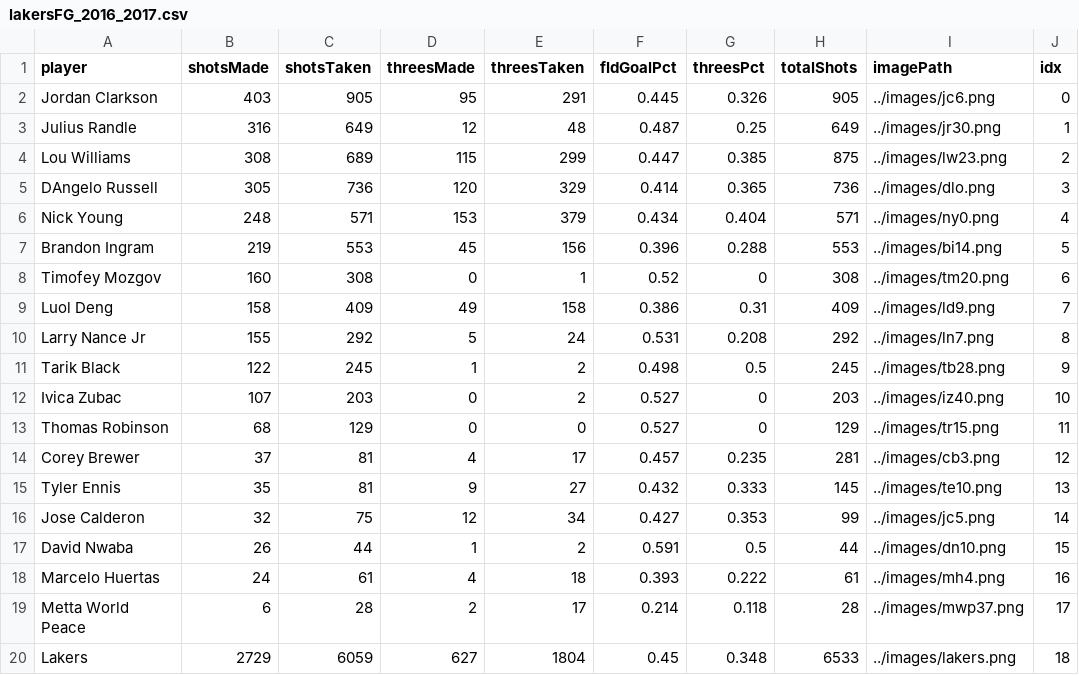
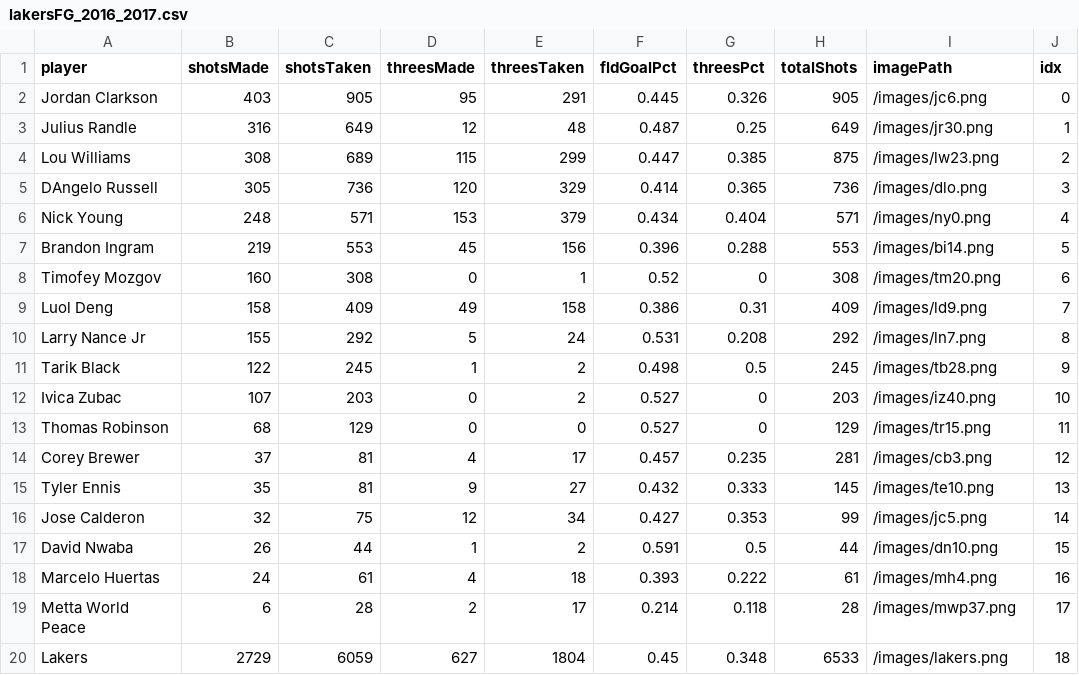
Before and after one commit to w-chun/NBA-Bubble, a CSV file: data/lakersFG_2016_2017.csv, drawn as a sheet.

Commit message:
Edit image path of players

```diff
--- a/data/lakersFG_2016_2017.csv
+++ b/data/lakersFG_2016_2017.csv
@@ -1,20 +1,20 @@
 player,shotsMade,shotsTaken,threesMade,threesTaken,fldGoalPct,threesPct,totalShots,imagePath,idx
-Jordan Clarkson,403,905,95,291,0.445,0.326,905,../images/jc6.png,0
-Julius Randle,316,649,12,48,0.487,0.25,649,../images/jr30.png,1
-Lou Williams,308,689,115,299,0.447,0.385,875,../images/lw23.png,2
-DAngelo Russell,305,736,120,329,0.414,0.365,736,../images/dlo.png,3
-Nick Young,248,571,153,379,0.434,0.404,571,../images/ny0.png,4
-Brandon Ingram,219,553,45,156,0.396,0.288,553,../images/bi14.png,5
-Timofey Mozgov,160,308,0,1,0.52,0,308,../images/tm20.png,6
-Luol Deng,158,409,49,158,0.386,0.31,409,../images/ld9.png,7
-Larry Nance Jr,155,292,5,24,0.531,0.208,292,../images/ln7.png,8
-Tarik Black,122,245,1,2,0.498,0.5,245,../images/tb28.png,9
-Ivica Zubac,107,203,0,2,0.527,0,203,../images/iz40.png,10
-Thomas Robinson,68,129,0,0,0.527,0,129,../images/tr15.png,11
-Corey Brewer,37,81,4,17,0.457,0.235,281,../images/cb3.png,12
-Tyler Ennis,35,81,9,27,0.432,0.333,145,../images/te10.png,13
-Jose Calderon,32,75,12,34,0.427,0.353,99,../images/jc5.png,14
-David Nwaba,26,44,1,2,0.591,0.5,44,../images/dn10.png,15
-Marcelo Huertas,24,61,4,18,0.393,0.222,61,../images/mh4.png,16
-Metta World Peace,6,28,2,17,0.214,0.118,28,../images/mwp37.png,17
-Lakers,2729,6059,627,1804,0.45,0.348,6533,../images/lakers.png,18
+Jordan Clarkson,403,905,95,291,0.445,0.326,905,/images/jc6.png,0
+Julius Randle,316,649,12,48,0.487,0.25,649,/images/jr30.png,1
+Lou Williams,308,689,115,299,0.447,0.385,875,/images/lw23.png,2
+DAngelo Russell,305,736,120,329,0.414,0.365,736,/images/dlo.png,3
+Nick Young,248,571,153,379,0.434,0.404,571,/images/ny0.png,4
+Brandon Ingram,219,553,45,156,0.396,0.288,553,/images/bi14.png,5
+Timofey Mozgov,160,308,0,1,0.52,0,308,/images/tm20.png,6
+Luol Deng,158,409,49,158,0.386,0.31,409,/images/ld9.png,7
+Larry Nance Jr,155,292,5,24,0.531,0.208,292,/images/ln7.png,8
+Tarik Black,122,245,1,2,0.498,0.5,245,/images/tb28.png,9
+Ivica Zubac,107,203,0,2,0.527,0,203,/images/iz40.png,10
+Thomas Robinson,68,129,0,0,0.527,0,129,/images/tr15.png,11
+Corey Brewer,37,81,4,17,0.457,0.235,281,/images/cb3.png,12
+Tyler Ennis,35,81,9,27,0.432,0.333,145,/images/te10.png,13
+Jose Calderon,32,75,12,34,0.427,0.353,99,/images/jc5.png,14
+David Nwaba,26,44,1,2,0.591,0.5,44,/images/dn10.png,15
+Marcelo Huertas,24,61,4,18,0.393,0.222,61,/images/mh4.png,16
+Metta World Peace,6,28,2,17,0.214,0.118,28,/images/mwp37.png,17
+Lakers,2729,6059,627,1804,0.45,0.348,6533,/images/lakers.png,18
```
